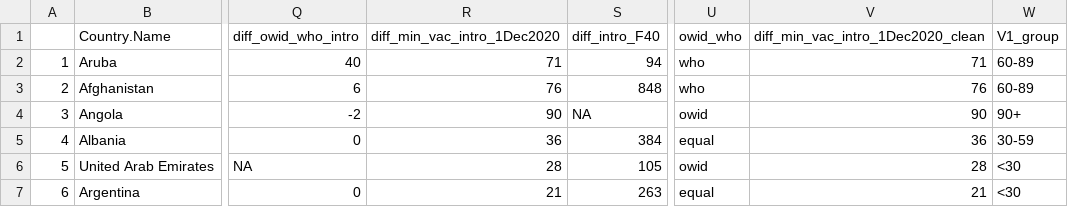
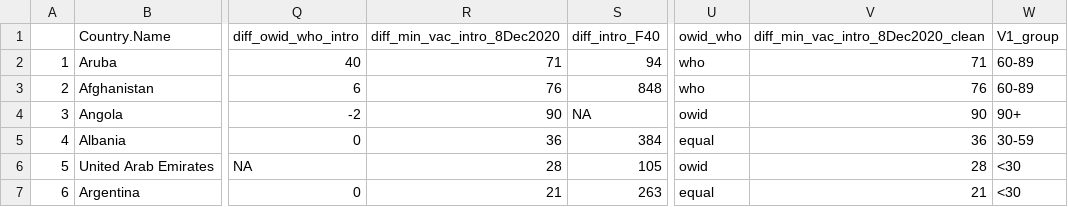
Before and after one commit to marrpesce/COVID-global-vaccine-disparities, a CSV file: Data/Processed/Ineq_merged_with_vaccine_data.csv, drawn as a sheet; only a part is shown, gaps mark what is left out; the diff names each change by its address in the sheet, - before the commit and + after, or states it on an @@ line.

Commit message:
update new version sup table 2

```diff
--- a/Data/Processed/Ineq_merged_with_vaccine_data.csv
+++ b/Data/Processed/Ineq_merged_with_vaccine_data.csv
-R1: diff_min_vac_intro_1Dec2020
+R1: diff_min_vac_intro_8Dec2020
-V1: diff_min_vac_intro_1Dec2020_clean
+V1: diff_min_vac_intro_8Dec2020_clean
```
Also changed, not shown: 2 other files.
